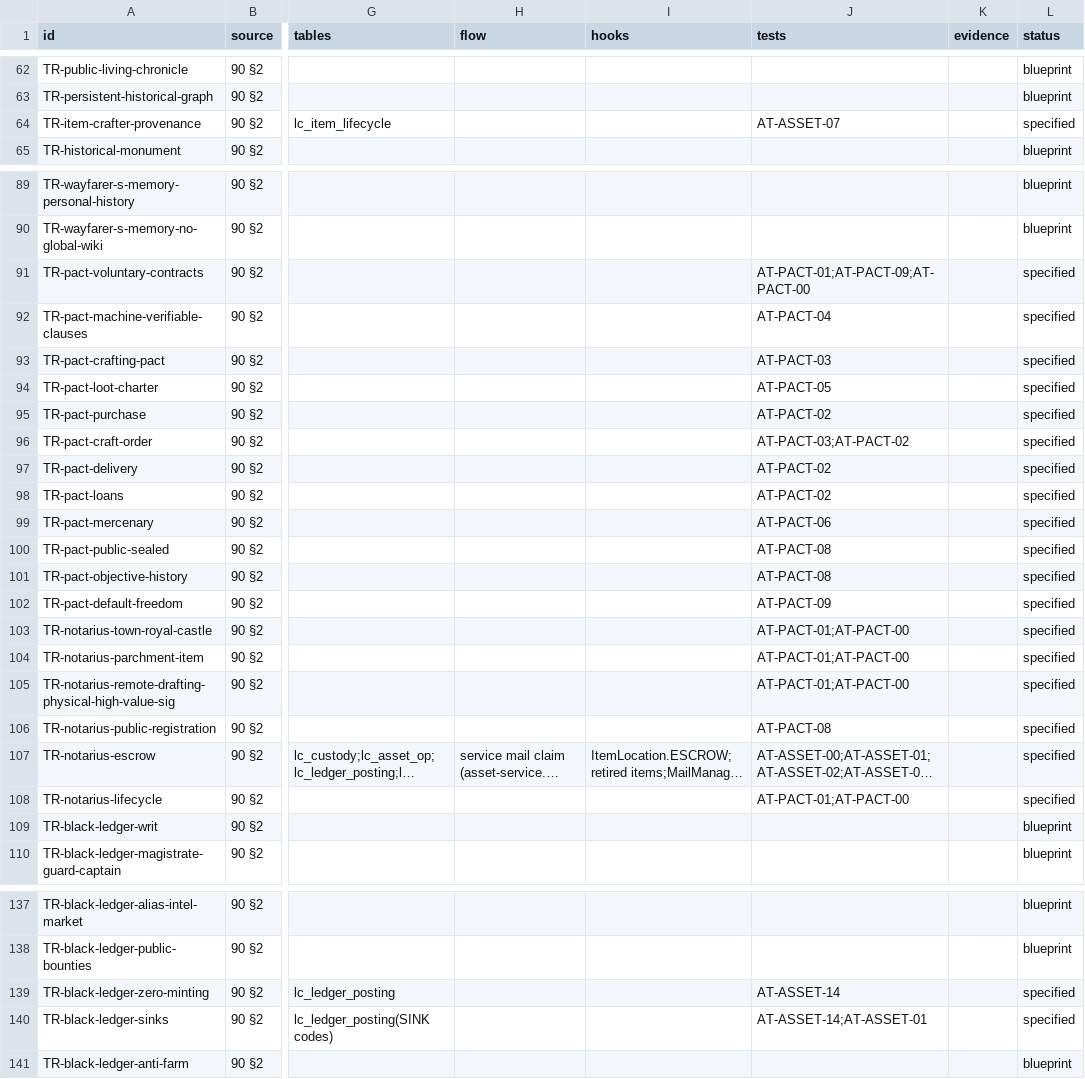
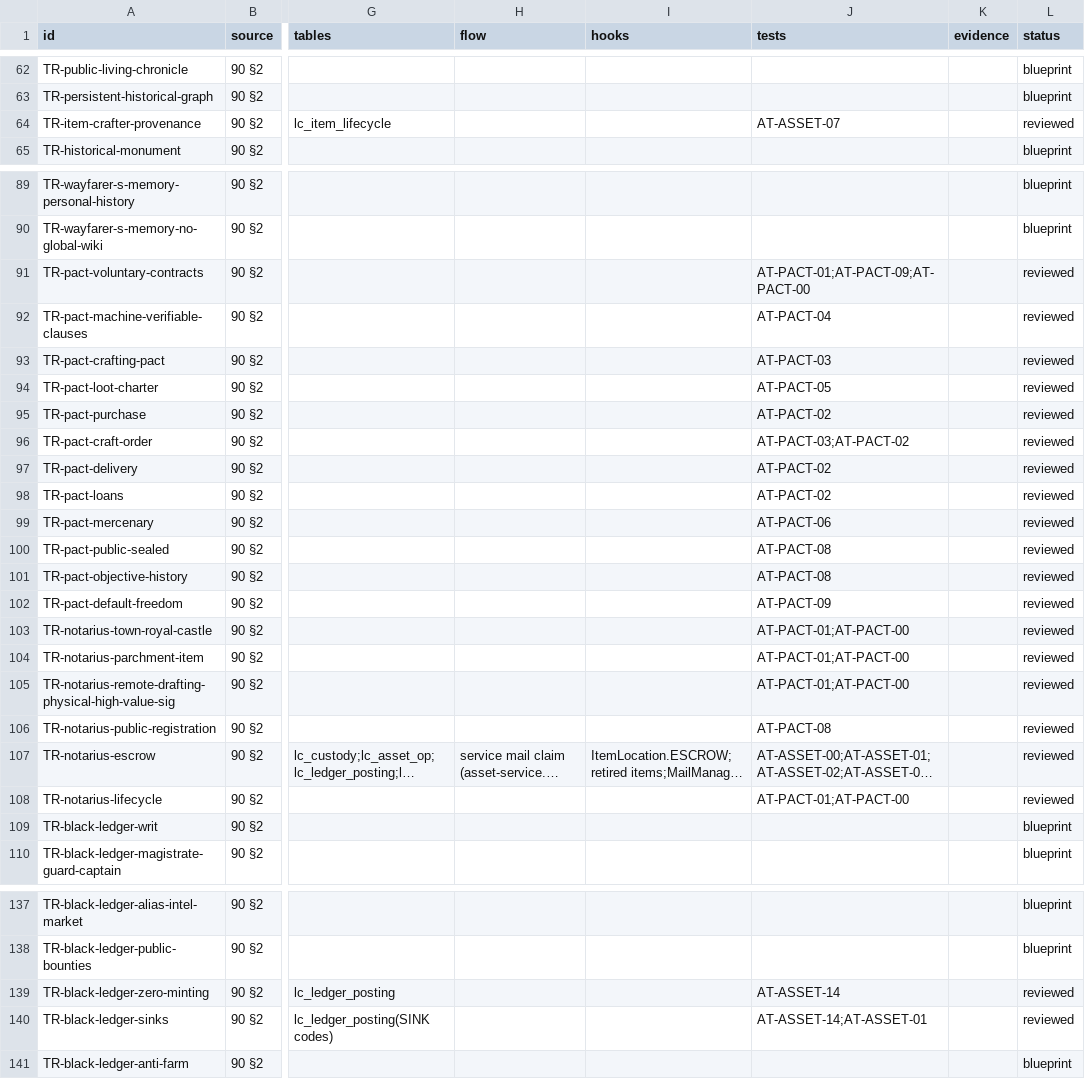
Before and after one commit to nalyk/l2j, a CSV file: docs/blueprint/traceability.csv, drawn as a sheet; only a part is shown, gaps mark what is left out; long unchanged cells end in …; the diff covers the shown part only; the diff names each change by its address in the sheet, - before the commit and + after, or states it on an @@ line.

```diff
--- a/docs/blueprint/traceability.csv
+++ b/docs/blueprint/traceability.csv
-L64 (status): specified
+L64 (status): reviewed
-L91:L108 (status): specified
+L91:L108 (status): reviewed
-L139:L140 (status): specified
+L139:L140 (status): reviewed
```
Also changed, not shown: 9 edited cells elsewhere in this file, 2 other files.
